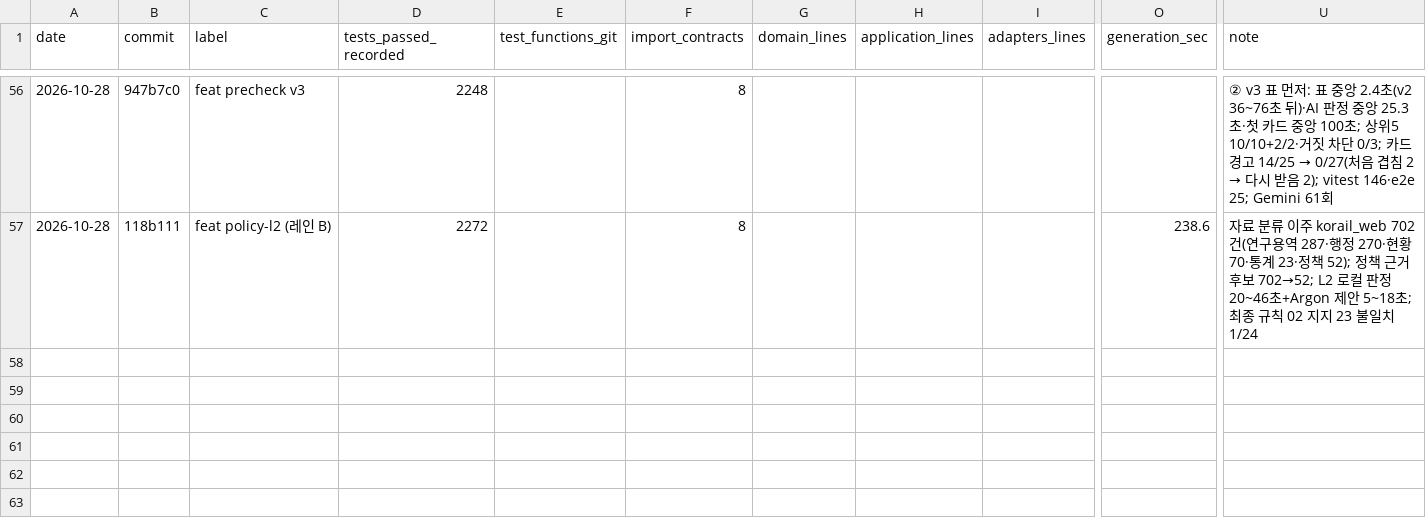
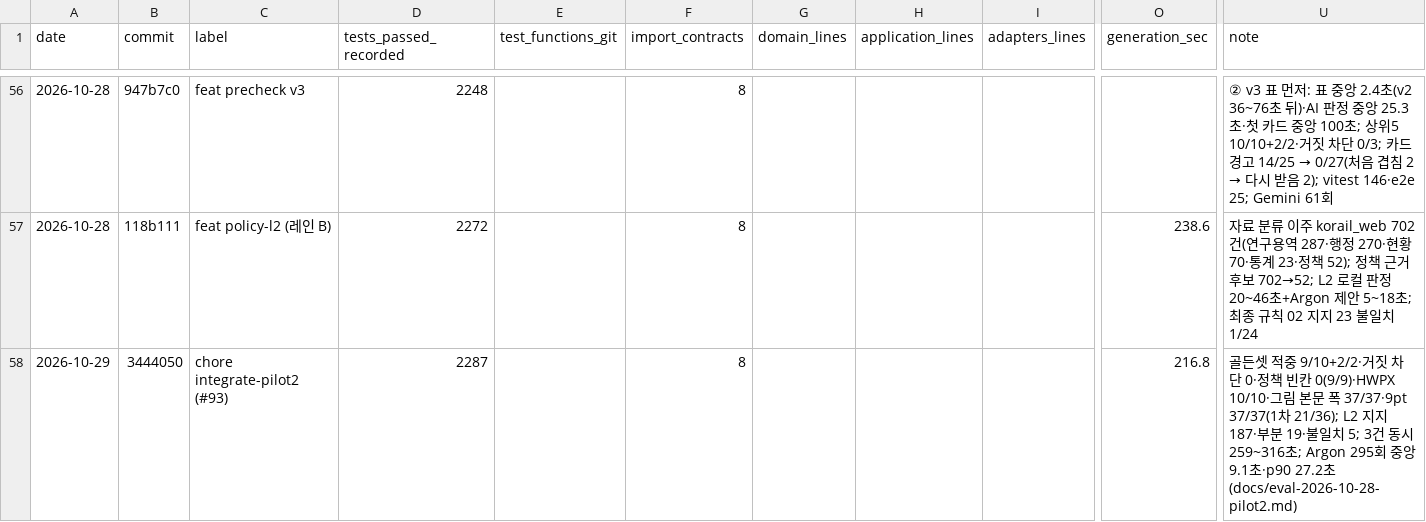
Before and after one commit to sweeetgy-boop/research-proposal-app, a CSV file: docs/history/metrics.csv, drawn as a sheet; only a part is shown, gaps mark what is left out; rows hold the shown columns only; the diff names each change by its address in the sheet, - before the commit and + after, or states it on an @@ line.

```diff
--- a/docs/history/metrics.csv
+++ b/docs/history/metrics.csv
+row 58: 2026-10-29 | 3444050 | chore integrate-pilot2 (#93) | 2287 |  | 8 |  |  |  | 216.8 | 골든셋 적중 9/10+2/2·거짓 차단 0·정책 빈칸 0(9/9)·HWPX 10/10·그림 본문 폭 37/37·9pt 37/37(1차 21/36); L2 지지 187·부분 19·불일치 5; 3건 동시 259~316초; Argon 295회 중앙 9.1초·p90 27.2초 (docs/eval-2026-10-28-pilot2.md)
```
Also changed, not shown: 5 other files.
